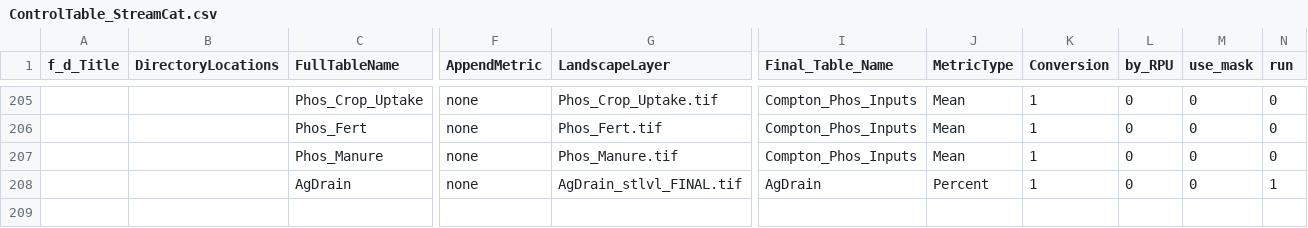
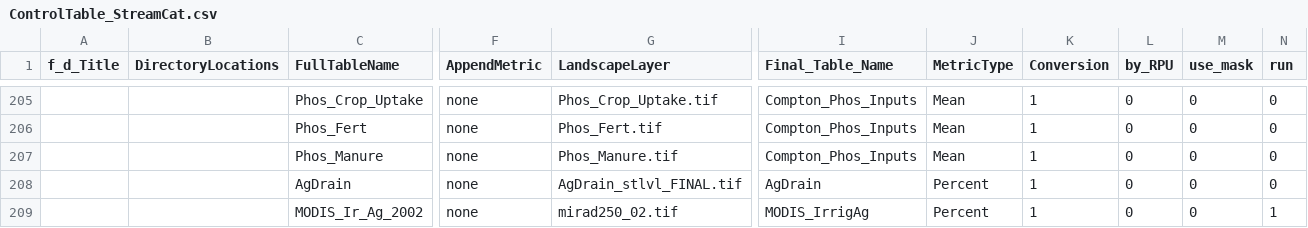
Before and after one commit to USEPA/StreamCat, a CSV file: ControlTable_StreamCat.csv, drawn as a sheet; only a part is shown, gaps mark what is left out; rows hold the shown columns only; the diff covers the shown part only; the diff names each change by its address in the sheet, - before the commit and + after, or states it on an @@ line.

Commit message:
Added MODIS irrigated ag to control table

```diff
--- a/ControlTable_StreamCat.csv
+++ b/ControlTable_StreamCat.csv
-N208 (run): 1
+N208 (run): 0
+row 209:  |  | MODIS_Ir_Ag_2002 | none | mirad250_02.tif | MODIS_IrrigAg | Percent | 1 | 0 | 0 | 1
```
Also changed, not shown: 2 added rows and 1 edited cell elsewhere in this file, 3 other files.
